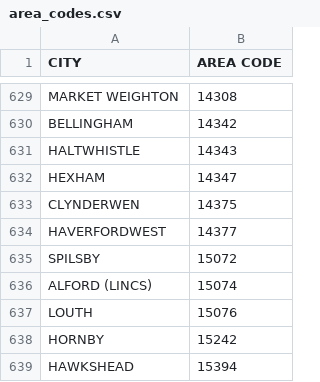
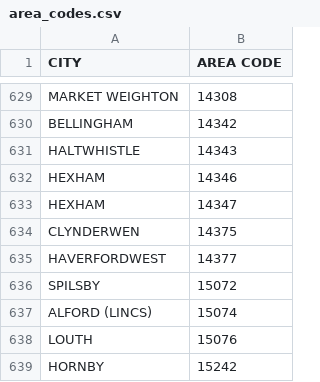
Before and after one commit to danielcooper/tuk, a CSV file: lib/area_codes.csv, drawn as a sheet; only a part is shown, gaps mark what is left out; the shorter side is filled out with more unchanged rows; the diff names each change by its address in the sheet, - before the commit and + after, or states it on an @@ line.

Commit message:
There are two hexhams, looks like

```diff
--- a/lib/area_codes.csv
+++ b/lib/area_codes.csv
+row 632: HEXHAM | 14346
```
